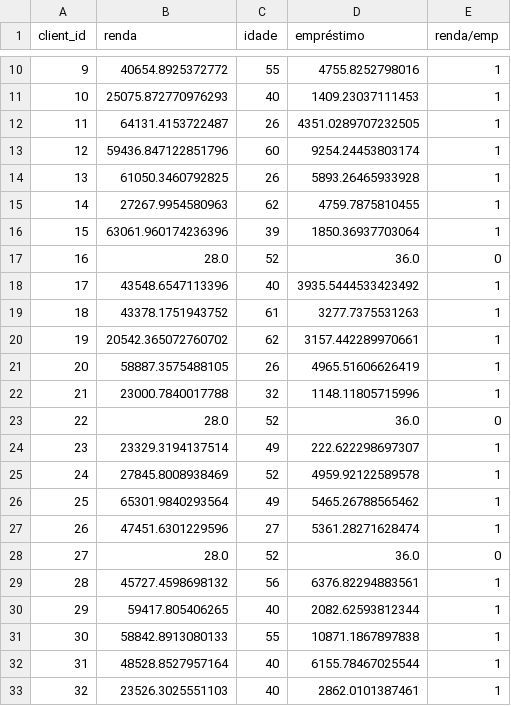
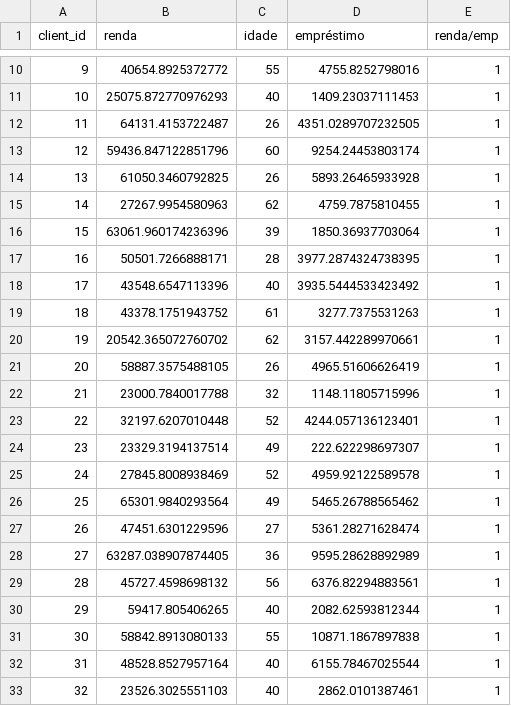
Before and after one commit to Vineasouza/til, a CSV file: python/pandas/Samu/credito2.csv, drawn as a sheet; only a part is shown, gaps mark what is left out.

```diff
--- a/python/pandas/Samu/credito2.csv
+++ b/python/pandas/Samu/credito2.csv
@@ -16,3 +16,3 @@ client_id,renda,idade,empréstimo,renda/emp
 15,63061.960174236396,39,1850.36937703064,1
-16,28.0,52,36.0,0
+16,50501.7266888171,28,3977.2874324738395,1
 17,43548.6547113396,40,3935.5444533423492,1
@@ -22,3 +22,3 @@ client_id,renda,idade,empréstimo,renda/emp
 21,23000.7840017788,32,1148.11805715996,1
-22,28.0,52,36.0,0
+22,32197.6207010448,52,4244.057136123401,1
 23,23329.3194137514,49,222.622298697307,1
@@ -27,3 +27,3 @@ client_id,renda,idade,empréstimo,renda/emp
 26,47451.6301229596,27,5361.28271628474,1
-27,28.0,52,36.0,0
+27,63287.038907874405,36,9595.28628892989,1
 28,45727.4598698132,56,6376.82294883561,1
```
Also changed, not shown: 2 other files.
